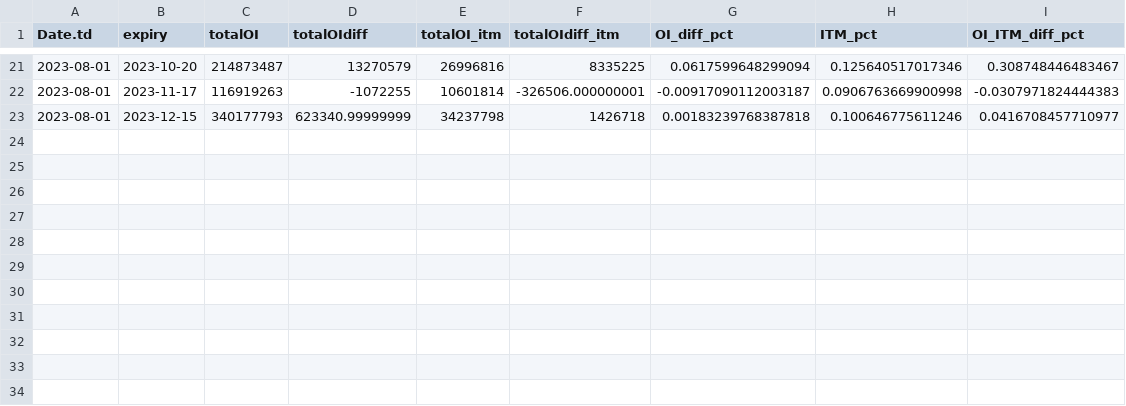
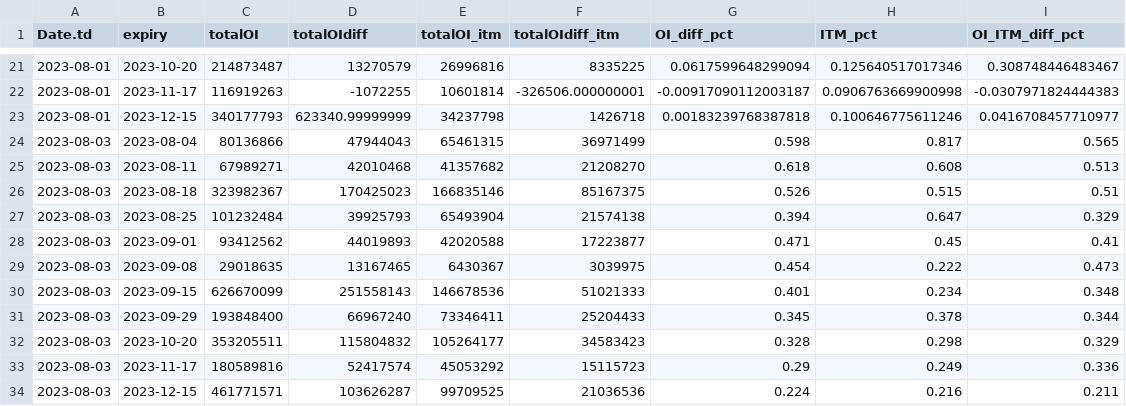
Before and after one commit to rahul-c1/plotIV, a CSV file: OI_P.csv, drawn as a sheet; only a part is shown, gaps mark what is left out.

```diff
--- a/OI_P.csv
+++ b/OI_P.csv
@@ -23 +23,12 @@ Date.td,expiry,totalOI,totalOIdiff,totalOI_itm,totalOIdiff_itm,OI_diff_pct,ITM_p
 2023-08-01,2023-12-15,340177793,623340.99999999,34237798,1426718,0.00183239768387818,0.100646775611246,0.0416708457710977
+2023-08-03,2023-08-04,80136866,47944043,65461315,36971499,0.598,0.817,0.565
+2023-08-03,2023-08-11,67989271,42010468,41357682,21208270,0.618,0.608,0.513
+2023-08-03,2023-08-18,323982367,170425023,166835146,85167375,0.526,0.515,0.51
+2023-08-03,2023-08-25,101232484,39925793,65493904,21574138,0.394,0.647,0.329
+2023-08-03,2023-09-01,93412562,44019893,42020588,17223877,0.471,0.45,0.41
+2023-08-03,2023-09-08,29018635,13167465,6430367,3039975,0.454,0.222,0.473
+2023-08-03,2023-09-15,626670099,251558143,146678536,51021333,0.401,0.234,0.348
+2023-08-03,2023-09-29,193848400,66967240,73346411,25204433,0.345,0.378,0.344
+2023-08-03,2023-10-20,353205511,115804832,105264177,34583423,0.328,0.298,0.329
+2023-08-03,2023-11-17,180589816,52417574,45053292,15115723,0.29,0.249,0.336
+2023-08-03,2023-12-15,461771571,103626287,99709525,21036536,0.224,0.216,0.211
```
Also changed, not shown: OI_C.csv, cmpC.csv, 4 other files.
